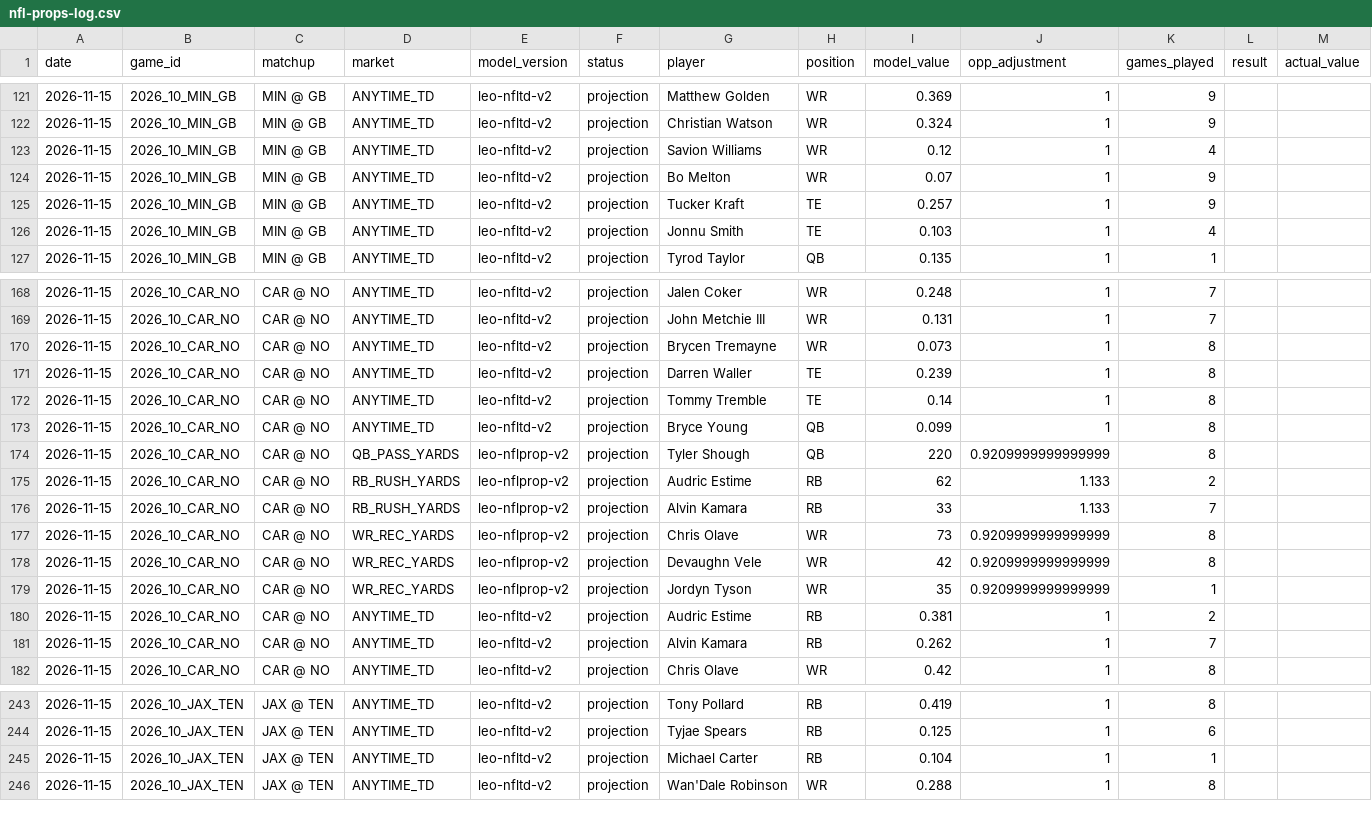
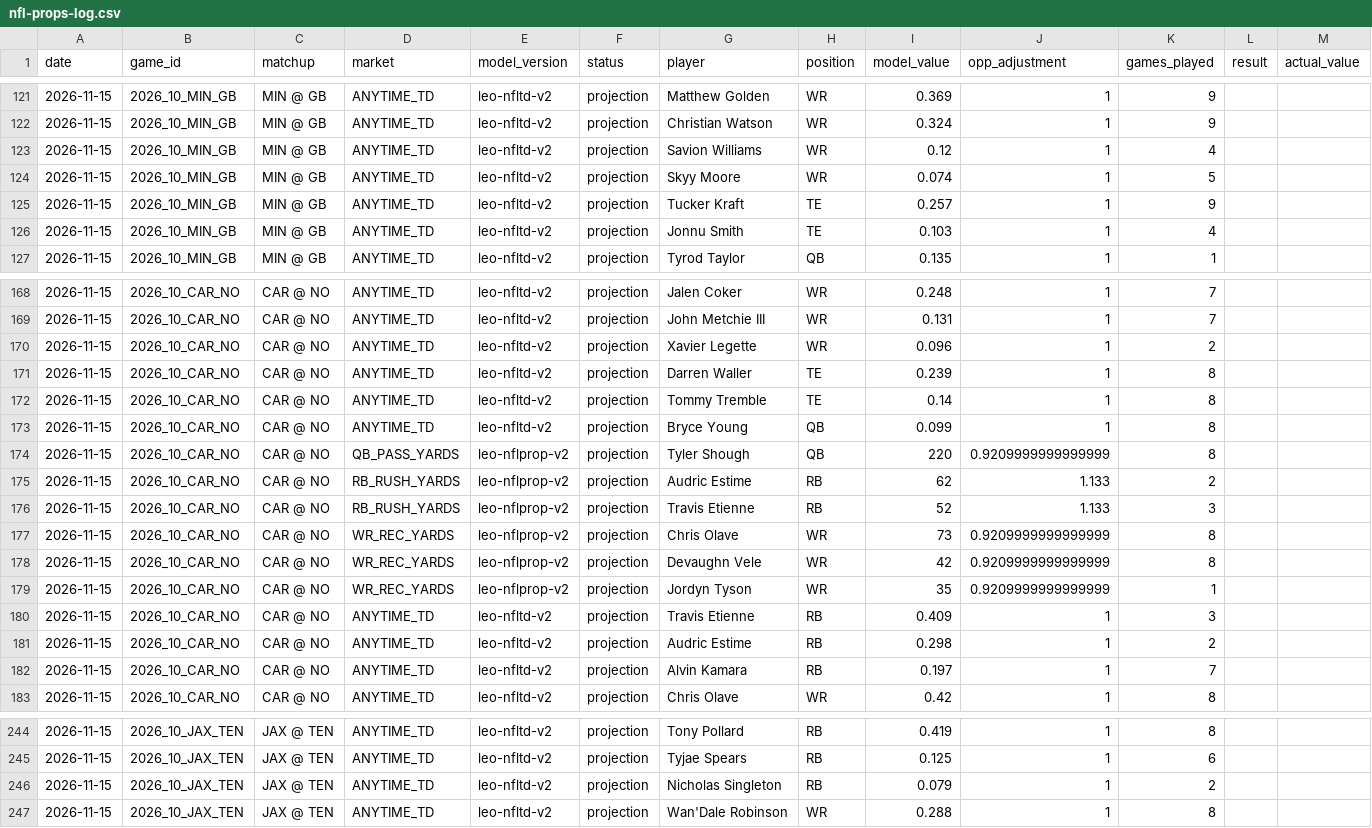
Before and after one commit to flychico/lydiaslab, a CSV file: data/nfl/nfl-props-log.csv, drawn as a sheet; only a part is shown, gaps mark what is left out.

```diff
--- a/data/nfl/nfl-props-log.csv
+++ b/data/nfl/nfl-props-log.csv
@@ -123,3 +123,3 @@ date,game_id,matchup,market,model_version,status,player,position,model_value,opp
 2026-11-15,2026_10_MIN_GB,"MIN @ GB",ANYTIME_TD,leo-nfltd-v2,projection,"Savion Williams",WR,0.12,1,4,,
-2026-11-15,2026_10_MIN_GB,"MIN @ GB",ANYTIME_TD,leo-nfltd-v2,projection,"Bo Melton",WR,0.07,1,9,,
+2026-11-15,2026_10_MIN_GB,"MIN @ GB",ANYTIME_TD,leo-nfltd-v2,projection,"Skyy Moore",WR,0.074,1,5,,
 2026-11-15,2026_10_MIN_GB,"MIN @ GB",ANYTIME_TD,leo-nfltd-v2,projection,"Tucker Kraft",TE,0.257,1,9,,
@@ -169,3 +169,3 @@ date,game_id,matchup,market,model_version,status,player,position,model_value,opp
 2026-11-15,2026_10_CAR_NO,"CAR @ NO",ANYTIME_TD,leo-nfltd-v2,projection,"John Metchie III",WR,0.131,1,7,,
-2026-11-15,2026_10_CAR_NO,"CAR @ NO",ANYTIME_TD,leo-nfltd-v2,projection,"Brycen Tremayne",WR,0.073,1,8,,
+2026-11-15,2026_10_CAR_NO,"CAR @ NO",ANYTIME_TD,leo-nfltd-v2,projection,"Xavier Legette",WR,0.096,1,2,,
 2026-11-15,2026_10_CAR_NO,"CAR @ NO",ANYTIME_TD,leo-nfltd-v2,projection,"Darren Waller",TE,0.239,1,8,,
@@ -175,3 +175,3 @@ date,game_id,matchup,market,model_version,status,player,position,model_value,opp
 2026-11-15,2026_10_CAR_NO,"CAR @ NO",RB_RUSH_YARDS,leo-nflprop-v2,projection,"Audric Estime",RB,62,1.133,2,,
-2026-11-15,2026_10_CAR_NO,"CAR @ NO",RB_RUSH_YARDS,leo-nflprop-v2,projection,"Alvin Kamara",RB,33,1.133,7,,
+2026-11-15,2026_10_CAR_NO,"CAR @ NO",RB_RUSH_YARDS,leo-nflprop-v2,projection,"Travis Etienne",RB,52,1.133,3,,
 2026-11-15,2026_10_CAR_NO,"CAR @ NO",WR_REC_YARDS,leo-nflprop-v2,projection,"Chris Olave",WR,73,0.9209999999999999,8,,
@@ -179,4 +179,5 @@ date,game_id,matchup,market,model_version,status,player,position,model_value,opp
 2026-11-15,2026_10_CAR_NO,"CAR @ NO",WR_REC_YARDS,leo-nflprop-v2,projection,"Jordyn Tyson",WR,35,0.9209999999999999,1,,
-2026-11-15,2026_10_CAR_NO,"CAR @ NO",ANYTIME_TD,leo-nfltd-v2,projection,"Audric Estime",RB,0.381,1,2,,
-2026-11-15,2026_10_CAR_NO,"CAR @ NO",ANYTIME_TD,leo-nfltd-v2,projection,"Alvin Kamara",RB,0.262,1,7,,
+2026-11-15,2026_10_CAR_NO,"CAR @ NO",ANYTIME_TD,leo-nfltd-v2,projection,"Travis Etienne",RB,0.409,1,3,,
+2026-11-15,2026_10_CAR_NO,"CAR @ NO",ANYTIME_TD,leo-nfltd-v2,projection,"Audric Estime",RB,0.298,1,2,,
+2026-11-15,2026_10_CAR_NO,"CAR @ NO",ANYTIME_TD,leo-nfltd-v2,projection,"Alvin Kamara",RB,0.197,1,7,,
 2026-11-15,2026_10_CAR_NO,"CAR @ NO",ANYTIME_TD,leo-nfltd-v2,projection,"Chris Olave",WR,0.42,1,8,,
@@ -244,3 +245,3 @@ date,game_id,matchup,market,model_version,status,player,position,model_value,opp
 2026-11-15,2026_10_JAX_TEN,"JAX @ TEN",ANYTIME_TD,leo-nfltd-v2,projection,"Tyjae Spears",RB,0.125,1,6,,
-2026-11-15,2026_10_JAX_TEN,"JAX @ TEN",ANYTIME_TD,leo-nfltd-v2,projection,"Michael Carter",RB,0.104,1,1,,
+2026-11-15,2026_10_JAX_TEN,"JAX @ TEN",ANYTIME_TD,leo-nfltd-v2,projection,"Nicholas Singleton",RB,0.079,1,2,,
 2026-11-15,2026_10_JAX_TEN,"JAX @ TEN",ANYTIME_TD,leo-nfltd-v2,projection,"Wan'Dale Robinson",WR,0.288,1,8,,
```
Also changed, not shown: data/nfl/prediction-history.csv, 25 other files.
